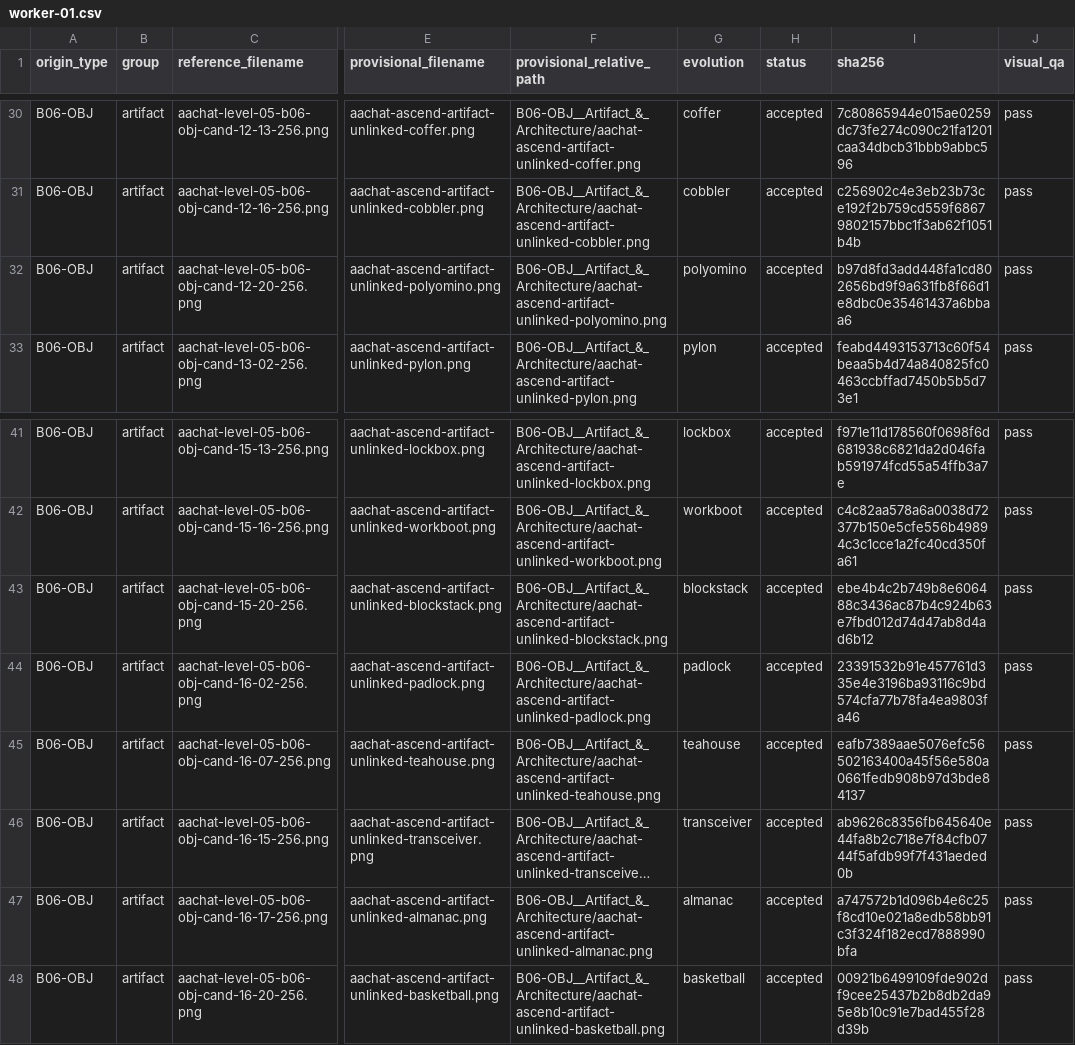
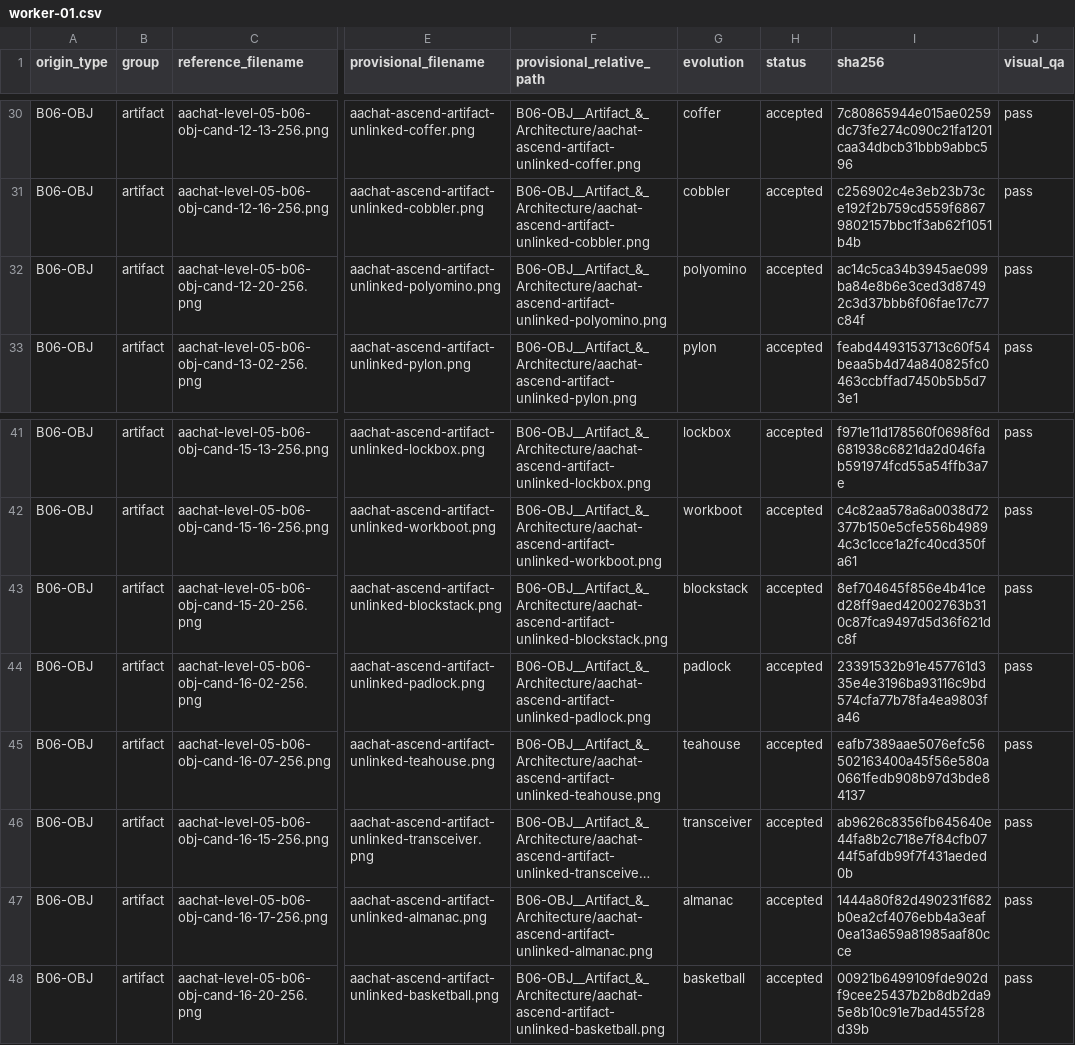
Before and after one commit to sotaooo/aachat-character-kit, a CSV file: agent-icons/level-05/.orchestration/native-1254/assignments/worker-01.csv, drawn as a sheet; only a part is shown, gaps mark what is left out; long unchanged cells end in …; the diff names each change by its address in the sheet, - before the commit and + after, or states it on an @@ line.

Commit message:
fix(level05): resolve final visual audit findings

```diff
--- a/agent-icons/level-05/.orchestration/native-1254/assignments/worker-01.csv
+++ b/agent-icons/level-05/.orchestration/native-1254/assignments/worker-01.csv
-I32 (sha256): b97d8fd3add448fa1cd802656bd9f9a631fb8f66d1e8dbc0e35461437a6bbaa6
+I32 (sha256): ac14c5ca34b3945ae099ba84e8b6e3ced3d87492c3d37bbb6f06fae17c77c84f
-I43 (sha256): ebe4b4c2b749b8e606488c3436ac87b4c924b63e7fbd012d74d47ab8d4ad6b12
+I43 (sha256): 8ef704645f856e4b41ced28ff9aed42002763b310c87fca9497d5d36f621dc8f
-I47 (sha256): a747572b1d096b4e6c25f8cd10e021a8edb58bb91c3f324f182ecd7888990bfa
+I47 (sha256): 1444a80f82d490231f682b0ea2cf4076ebb4a3eaf0ea13a659a81985aaf80cce
```
Also changed, not shown: agent-icons/level-05/.orchestration/native-1254/assignments/worker-02.csv, agent-icons/level-05/.orchestration/native-1254/assignments/worker-03.csv, 10 other files.
